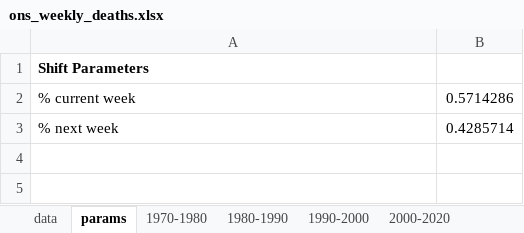
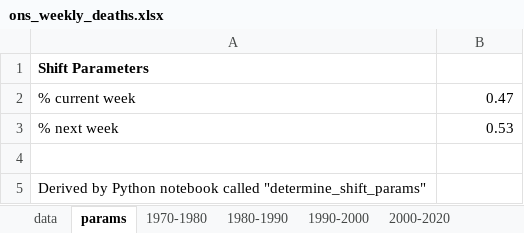
Before and after one commit to Logiqx/on-stats, an Excel workbook: data/ons_weekly_deaths.xlsx, sheet params, drawn as a sheet; values as stored, in another font and other column widths than the file's, no borders; the diff names each change by its address in the sheet, - before the commit and + after, or states it on an @@ line.

```diff
--- a/data/ons_weekly_deaths.xlsx (sheet params)
+++ b/data/ons_weekly_deaths.xlsx (sheet params)
-B2: 0.5714286
+B2: 0.47
-B3: 0.4285714
+B3: 0.53
+row 4: (empty)
+row 5: Derived by Python notebook called "determine_shift_params"
```
Also changed, not shown: sheet data, sheet 5y averages, charts or pictures, data/ons_weekly_deaths_2020.xlsx, data/weekly_shift_test.xlsx.
